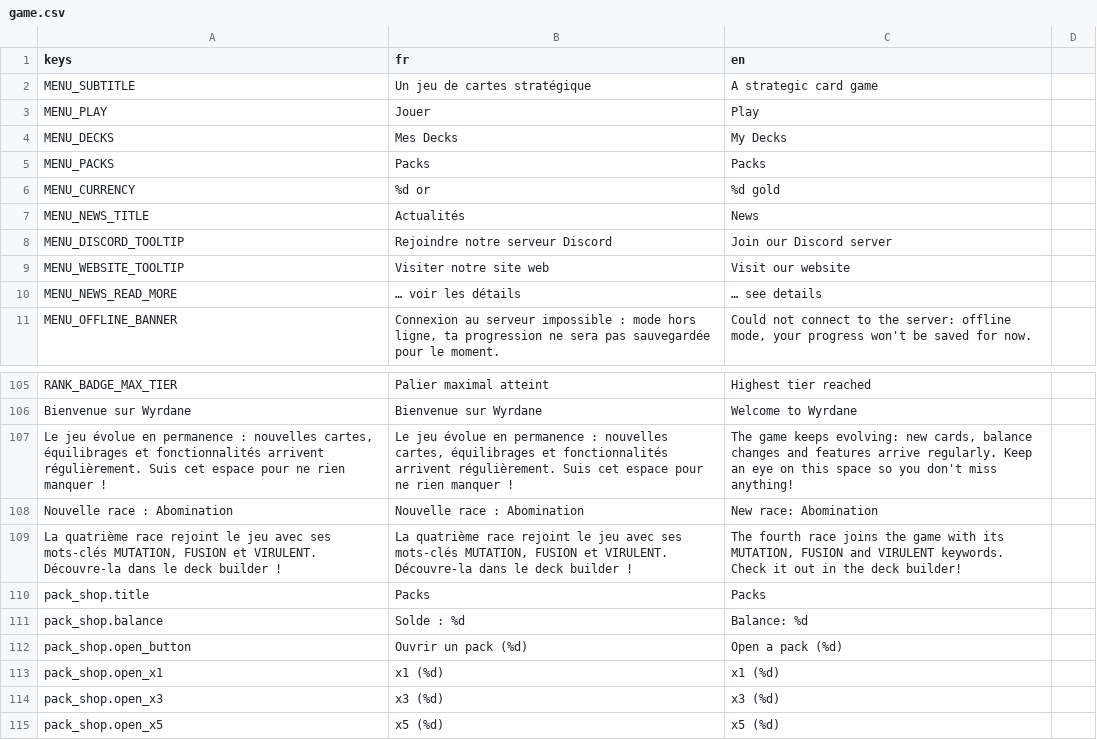
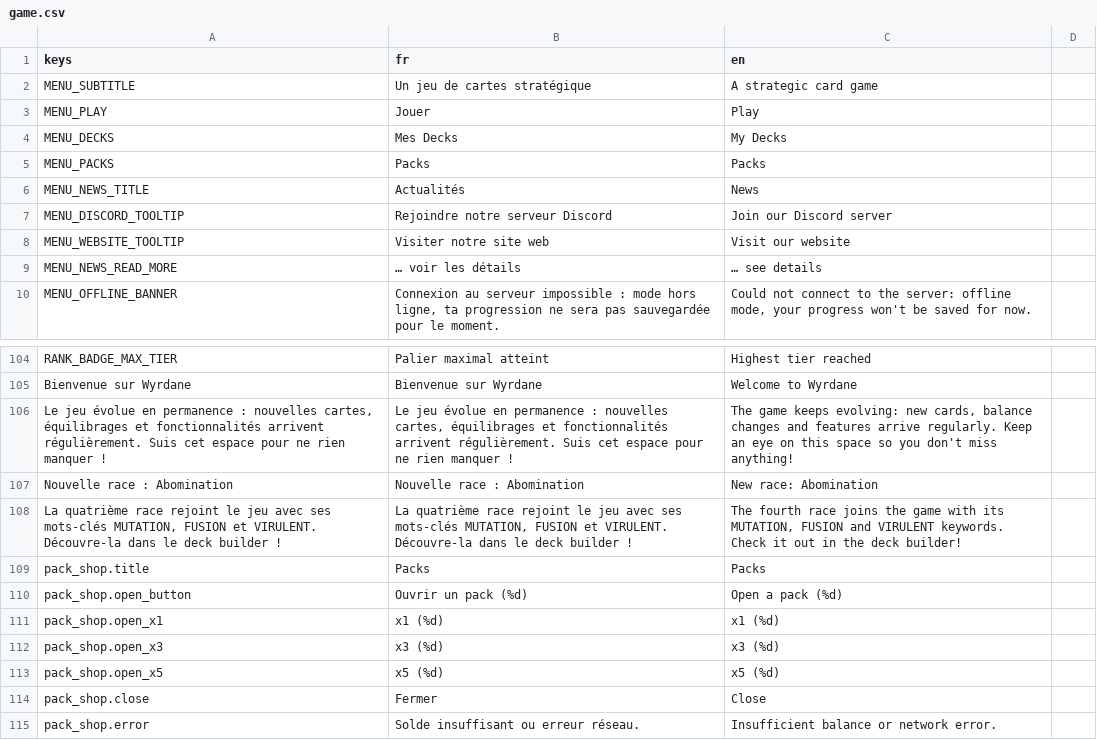
Before and after one commit to Nicolas82200/Wyrdane, a CSV file: translations/game.csv, drawn as a sheet; only a part is shown, gaps mark what is left out; the shorter side is filled out with more unchanged rows; the diff names each change by its address in the sheet, - before the commit and + after, or states it on an @@ line.

Commit message:
feat: replace mana pool color swatches and gold text with race/gold icons
- ManaDisplay: race rows now show the race's resource-card logo (tinted
  with the existing race color) instead of a flat colored square
- Resource cards reuse the standard circular cost badge but show the
  race logo in place of the "0" cost number
- Gold balance display drops the "or"/"gold" word in favor of a coin
  icon next to the amount (navbar, main menu, pack shop)

```diff
--- a/translations/game.csv
+++ b/translations/game.csv
-row 6: MENU_CURRENCY | %d or | %d gold
-row 111: pack_shop.balance | Solde : %d | Balance: %d
```
Also changed, not shown: 21 other files.
